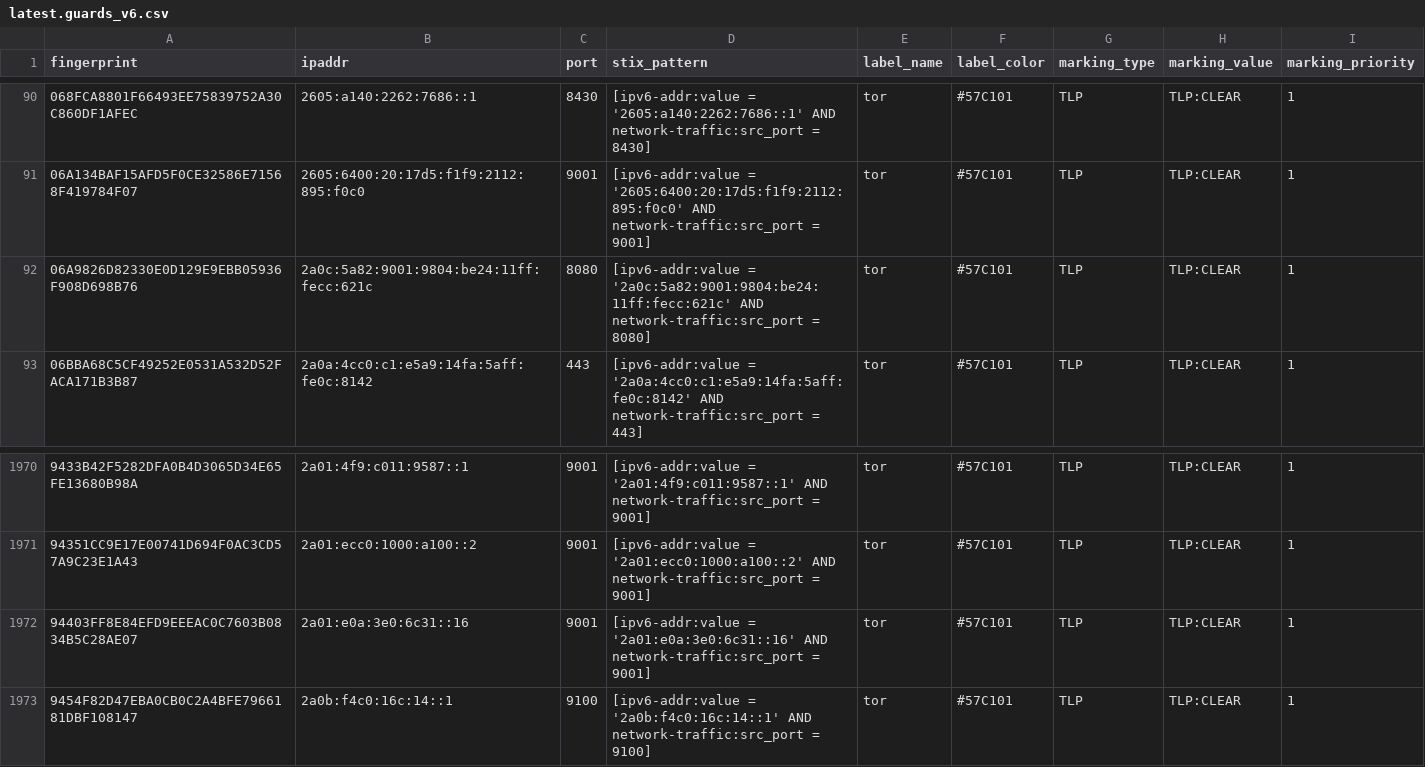
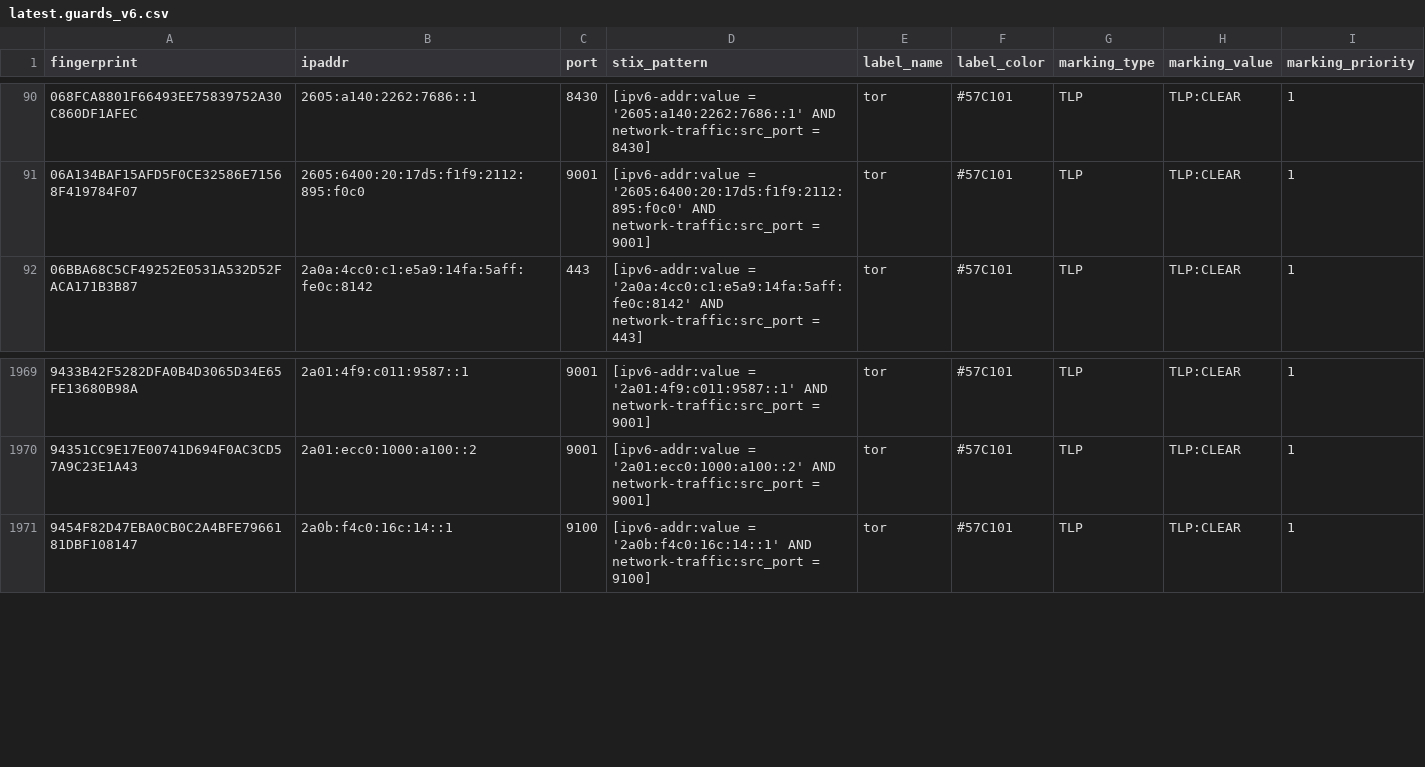
Before and after one commit to DreadFog/tor_csv_feed_opencti, a CSV file: latest.guards_v6.csv, drawn as a sheet; only a part is shown, gaps mark what is left out.

```diff
--- a/latest.guards_v6.csv
+++ b/latest.guards_v6.csv
@@ -91,3 +91,2 @@ fingerprint,ipaddr,port,stix_pattern,label_name,label_color,marking_type,marking
 06A134BAF15AFD5F0CE32586E71568F419784F07,2605:6400:20:17d5:f1f9:2112:895:f0c0,9001,[ipv6-addr:value = '2605:6400:20:17d5:f1f9:2112:895:f0c0' AND network-traffic:src_port = 9001],tor,#57C101,TLP,TLP:CLEAR,1
-06A9826D82330E0D129E9EBB05936F908D698B76,2a0c:5a82:9001:9804:be24:11ff:fecc:621c,8080,[ipv6-addr:value = '2a0c:5a82:9001:9804:be24:11ff:fecc:621c' AND network-traffic:src_port = 8080],tor,#57C101,TLP,TLP:CLEAR,1
 06BBA68C5CF49252E0531A532D52FACA171B3B87,2a0a:4cc0:c1:e5a9:14fa:5aff:fe0c:8142,443,[ipv6-addr:value = '2a0a:4cc0:c1:e5a9:14fa:5aff:fe0c:8142' AND network-traffic:src_port = 443],tor,#57C101,TLP,TLP:CLEAR,1
@@ -1971,3 +1970,2 @@ fingerprint,ipaddr,port,stix_pattern,label_name,label_color,marking_type,marking
 94351CC9E17E00741D694F0AC3CD57A9C23E1A43,2a01:ecc0:1000:a100::2,9001,[ipv6-addr:value = '2a01:ecc0:1000:a100::2' AND network-traffic:src_port = 9001],tor,#57C101,TLP,TLP:CLEAR,1
-94403FF8E84EFD9EEEAC0C7603B0834B5C28AE07,2a01:e0a:3e0:6c31::16,9001,[ipv6-addr:value = '2a01:e0a:3e0:6c31::16' AND network-traffic:src_port = 9001],tor,#57C101,TLP,TLP:CLEAR,1
 9454F82D47EBA0CB0C2A4BFE7966181DBF108147,2a0b:f4c0:16c:14::1,9100,[ipv6-addr:value = '2a0b:f4c0:16c:14::1' AND network-traffic:src_port = 9100],tor,#57C101,TLP,TLP:CLEAR,1
```
Also changed, not shown: latest.all_v6.csv, latest.exits_v4.csv, 2 other files.
